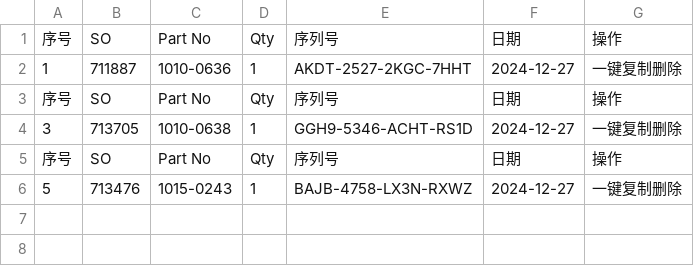
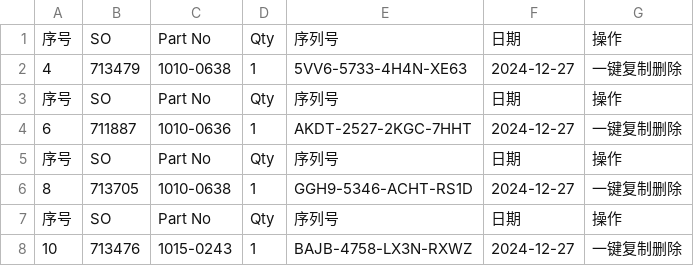
Before and after one commit to Ricky-cloud-star/Zenactcod, a CSV file: data/data.csv, drawn as a sheet.

Commit message:
Update data

```diff
--- a/data/data.csv
+++ b/data/data.csv
@@ -1,6 +1,8 @@
 序号,SO,Part No,Qty,序列号,日期,操作
-1,711887,1010-0636,1,AKDT-2527-2KGC-7HHT,2024-12-27,一键复制删除
+4,713479,1010-0638,1,5VV6-5733-4H4N-XE63,2024-12-27,一键复制删除
 序号,SO,Part No,Qty,序列号,日期,操作
-3,713705,1010-0638,1,GGH9-5346-ACHT-RS1D,2024-12-27,一键复制删除
+6,711887,1010-0636,1,AKDT-2527-2KGC-7HHT,2024-12-27,一键复制删除
 序号,SO,Part No,Qty,序列号,日期,操作
-5,713476,1015-0243,1,BAJB-4758-LX3N-RXWZ,2024-12-27,一键复制删除
+8,713705,1010-0638,1,GGH9-5346-ACHT-RS1D,2024-12-27,一键复制删除
+序号,SO,Part No,Qty,序列号,日期,操作
+10,713476,1015-0243,1,BAJB-4758-LX3N-RXWZ,2024-12-27,一键复制删除
```
